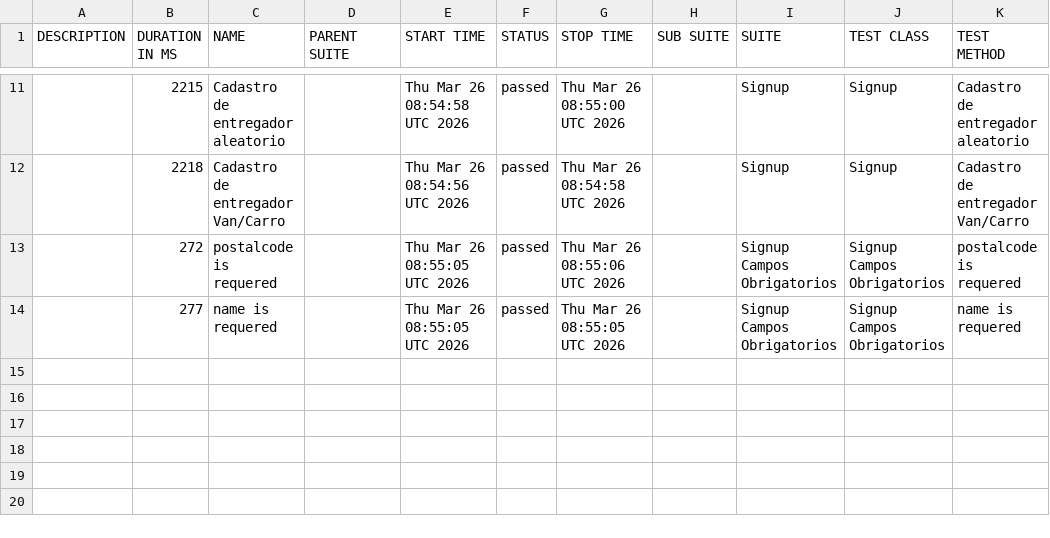
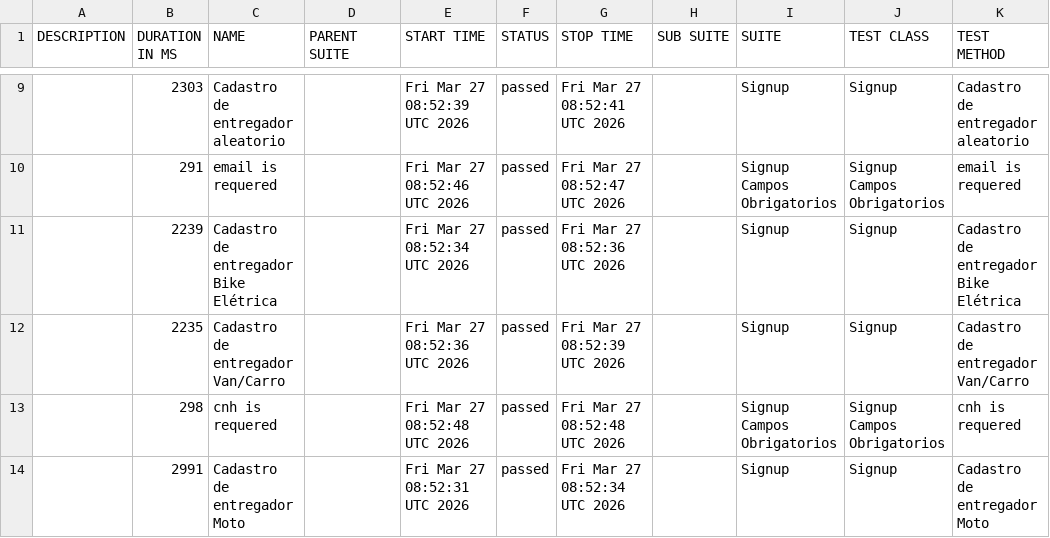
Before and after one commit to diegobbarbosa09/buger-eats-cypress, a CSV file: data/suites.csv, drawn as a sheet; only a part is shown, gaps mark what is left out; the diff covers the shown part only.

```diff
--- a/data/suites.csv
+++ b/data/suites.csv
@@ -11,4 +9,6 @@
-"","2215","Cadastro de entregador aleatorio","","Thu Mar 26 08:54:58 UTC 2026","passed","Thu Mar 26 08:55:00 UTC 2026","","Signup","Signup","Cadastro de entregador aleatorio"
-"","2218","Cadastro de entregador Van/Carro","","Thu Mar 26 08:54:56 UTC 2026","passed","Thu Mar 26 08:54:58 UTC 2026","","Signup","Signup","Cadastro de entregador Van/Carro"
-"","272","postalcode is requered","","Thu Mar 26 08:55:05 UTC 2026","passed","Thu Mar 26 08:55:06 UTC 2026","","Signup Campos Obrigatorios","Signup Campos Obrigatorios","postalcode is requered"
-"","277","name is requered","","Thu Mar 26 08:55:05 UTC 2026","passed","Thu Mar 26 08:55:05 UTC 2026","","Signup Campos Obrigatorios","Signup Campos Obrigatorios","name is requered"
+"","2303","Cadastro de entregador aleatorio","","Fri Mar 27 08:52:39 UTC 2026","passed","Fri Mar 27 08:52:41 UTC 2026","","Signup","Signup","Cadastro de entregador aleatorio"
+"","291","email is requered","","Fri Mar 27 08:52:46 UTC 2026","passed","Fri Mar 27 08:52:47 UTC 2026","","Signup Campos Obrigatorios","Signup Campos Obrigatorios","email is requered"
+"","2239","Cadastro de entregador Bike Elétrica","","Fri Mar 27 08:52:34 UTC 2026","passed","Fri Mar 27 08:52:36 UTC 2026","","Signup","Signup","Cadastro de entregador Bike Elétrica"
+"","2235","Cadastro de entregador Van/Carro","","Fri Mar 27 08:52:36 UTC 2026","passed","Fri Mar 27 08:52:39 UTC 2026","","Signup","Signup","Cadastro de entregador Van/Carro"
+"","298","cnh is requered","","Fri Mar 27 08:52:48 UTC 2026","passed","Fri Mar 27 08:52:48 UTC 2026","","Signup Campos Obrigatorios","Signup Campos Obrigatorios","cnh is requered"
+"","2991","Cadastro de entregador Moto","","Fri Mar 27 08:52:31 UTC 2026","passed","Fri Mar 27 08:52:34 UTC 2026","","Signup","Signup","Cadastro de entregador Moto"
```
Also changed, not shown: 1 added row, 3 removed rows and 26 edited cells elsewhere in this file, 40 other files.
